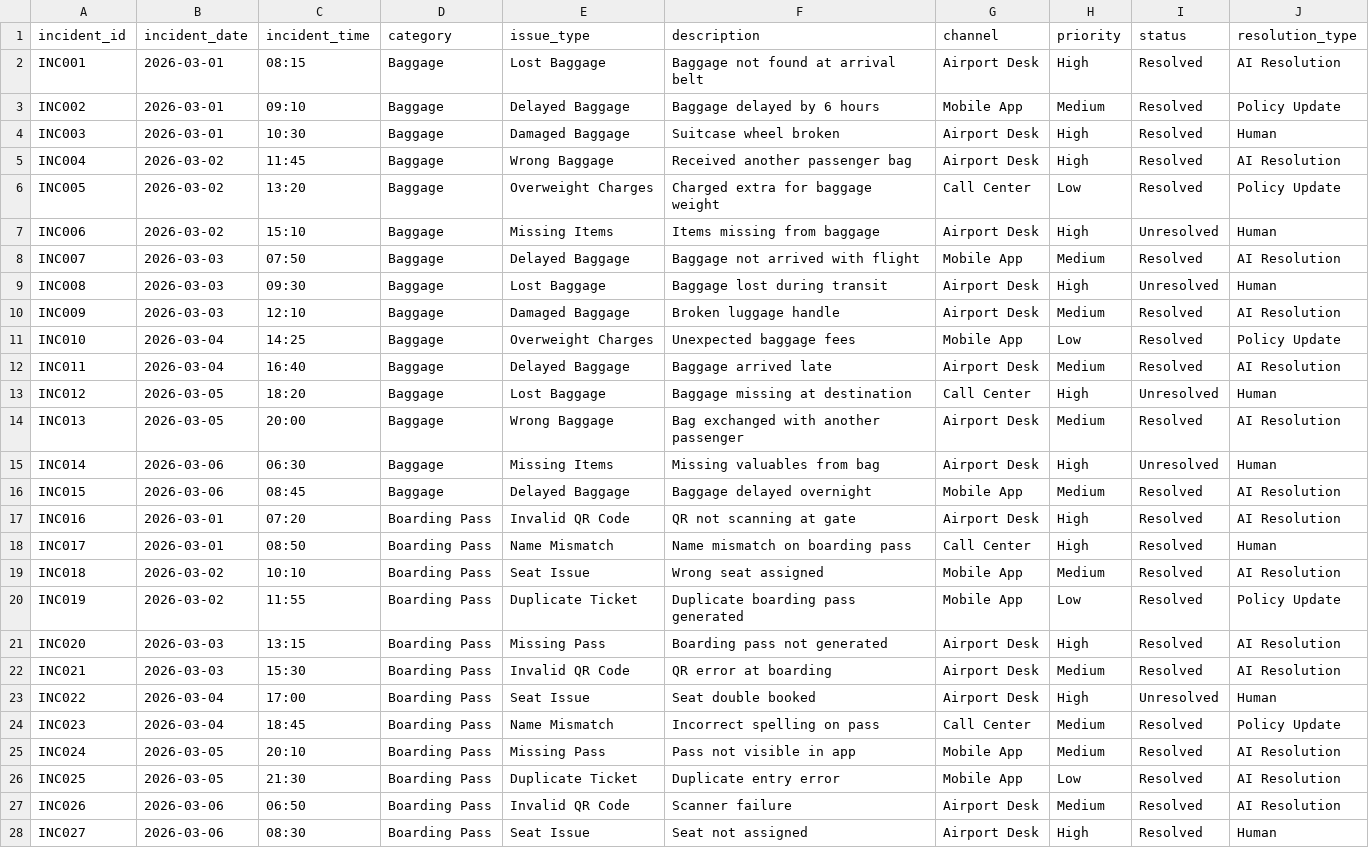
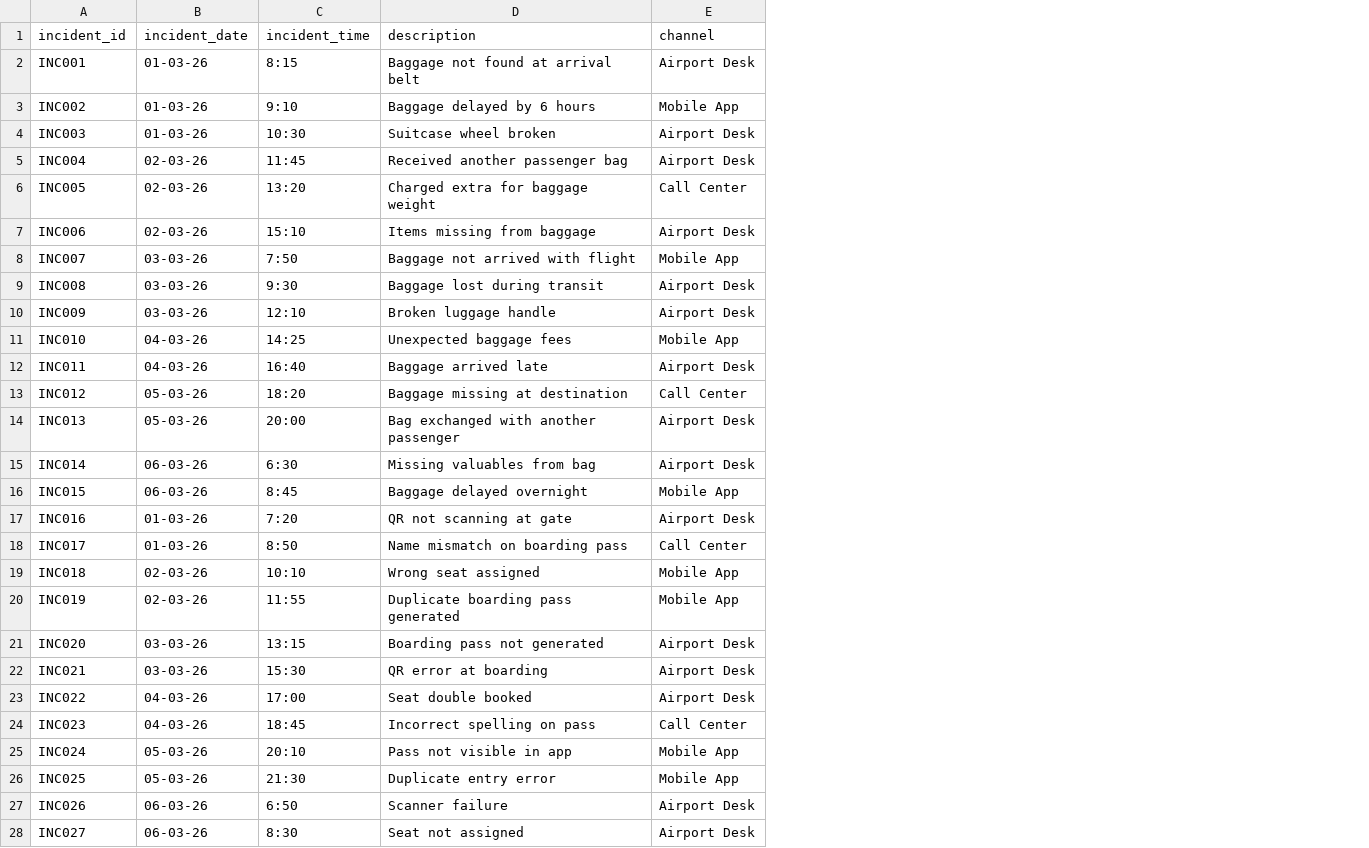
Before and after one commit to MLOPS-test/Artifacts, a CSV file: datasets/Flight_Incidents_Dataset.csv, drawn as a sheet; only a part is shown; the diff covers the shown part only; the diff names each change by its address in the sheet, - before the commit and + after, or states it on an @@ line.

Commit message:
Update Flight_Incidents_Dataset.csv

```diff
--- a/datasets/Flight_Incidents_Dataset.csv
+++ b/datasets/Flight_Incidents_Dataset.csv
-column D (category), rows 2-28: Baggage | Baggage | Baggage | Baggage | Baggage | Baggage | Baggage | Baggage | Baggage | Baggage | Baggage | Baggage | Baggage | Baggage | Baggage | Boarding Pass | Boarding Pass | Boarding Pass | Boarding Pass | Boarding Pass | Boarding Pass | Boarding Pass | Boarding Pass | Boarding Pass | Boarding Pass | Boarding Pass | Boarding Pass
-column E (issue_type), rows 2-28: Lost Baggage | Delayed Baggage | Damaged Baggage | Wrong Baggage | Overweight Charges | Missing Items | Delayed Baggage | Lost Baggage | Damaged Baggage | Overweight Charges | Delayed Baggage | Lost Baggage | Wrong Baggage | Missing Items | Delayed Baggage | Invalid QR Code | Name Mismatch | Seat Issue | Duplicate Ticket | Missing Pass | Invalid QR Code | Seat Issue | Name Mismatch | Missing Pass | Duplicate Ticket | Invalid QR Code | Seat Issue
-column H (priority), rows 2-28: High | Medium | High | High | Low | High | Medium | High | Medium | Low | Medium | High | Medium | High | Medium | High | High | Medium | Low | High | Medium | High | Medium | Medium | Low | Medium | High
-column I (status), rows 2-28: Resolved | Resolved | Resolved | Resolved | Resolved | Unresolved | Resolved | Unresolved | Resolved | Resolved | Resolved | Unresolved | Resolved | Unresolved | Resolved | Resolved | Resolved | Resolved | Resolved | Resolved | Resolved | Unresolved | Resolved | Resolved | Resolved | Resolved | Resolved
-column J (resolution_type), rows 2-28: AI Resolution | Policy Update | Human | AI Resolution | Policy Update | Human | AI Resolution | Human | AI Resolution | Policy Update | AI Resolution | Human | AI Resolution | Human | AI Resolution | AI Resolution | Human | AI Resolution | Policy Update | AI Resolution | AI Resolution | Human | Policy Update | AI Resolution | AI Resolution | AI Resolution | Human
-B2:B4 (incident_date): 2026-03-01
+B2:B4 (incident_date): 01-03-26
-C2 (incident_time): 08:15
+C2 (incident_time): 8:15
-C3 (incident_time): 09:10
+C3 (incident_time): 9:10
-B5:B7 (incident_date): 2026-03-02
+B5:B7 (incident_date): 02-03-26
-B8:B10 (incident_date): 2026-03-03
+B8:B10 (incident_date): 03-03-26
-C8 (incident_time): 07:50
+C8 (incident_time): 7:50
-C9 (incident_time): 09:30
+C9 (incident_time): 9:30
-B11:B12 (incident_date): 2026-03-04
+B11:B12 (incident_date): 04-03-26
-B13:B14 (incident_date): 2026-03-05
+B13:B14 (incident_date): 05-03-26
-B15:B16 (incident_date): 2026-03-06
+B15:B16 (incident_date): 06-03-26
-C15 (incident_time): 06:30
+C15 (incident_time): 6:30
-C16 (incident_time): 08:45
+C16 (incident_time): 8:45
-B17:B18 (incident_date): 2026-03-01
+B17:B18 (incident_date): 01-03-26
-C17 (incident_time): 07:20
+C17 (incident_time): 7:20
-C18 (incident_time): 08:50
+C18 (incident_time): 8:50
-B19:B20 (incident_date): 2026-03-02
+B19:B20 (incident_date): 02-03-26
-B21:B22 (incident_date): 2026-03-03
+B21:B22 (incident_date): 03-03-26
-B23:B24 (incident_date): 2026-03-04
+B23:B24 (incident_date): 04-03-26
-B25:B26 (incident_date): 2026-03-05
+B25:B26 (incident_date): 05-03-26
-B27:B28 (incident_date): 2026-03-06
+B27:B28 (incident_date): 06-03-26
-C27 (incident_time): 06:50
+C27 (incident_time): 6:50
-C28 (incident_time): 08:30
+C28 (incident_time): 8:30
```
Also changed, not shown: 27 edited cells elsewhere in this file.
